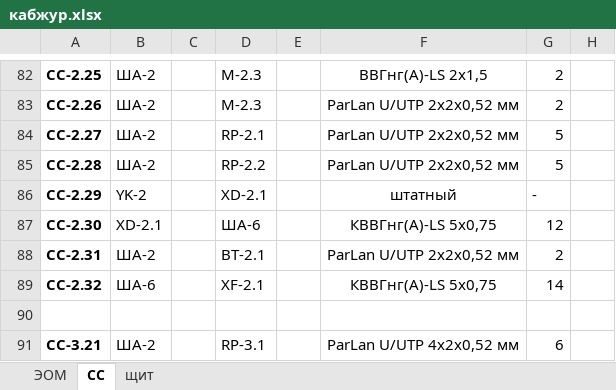
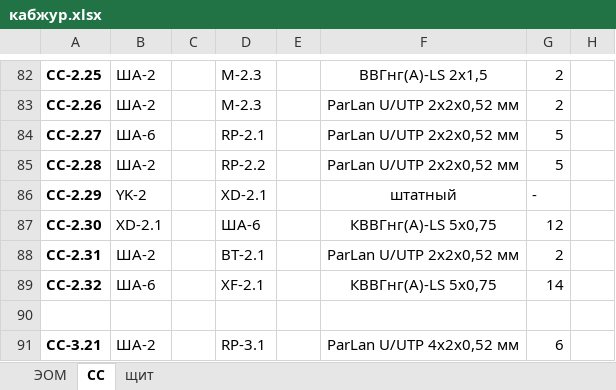
Before and after one commit to antony-sm/Ovrajnaya_stadia_RD, an Excel workbook: 04 ЭОМ СС/кабжур.xlsx, sheet СС, drawn as a sheet; only a part is shown, gaps mark what is left out; values as stored, in another font and other column widths than the file's, no borders; the diff names each change by its address in the sheet, - before the commit and + after, or states it on an @@ line.

```diff
--- a/04 ЭОМ СС/кабжур.xlsx (sheet СС)
+++ b/04 ЭОМ СС/кабжур.xlsx (sheet СС)
-B84: ША-2
+B84: ША-6
```
Also changed, not shown: 35 other files.
